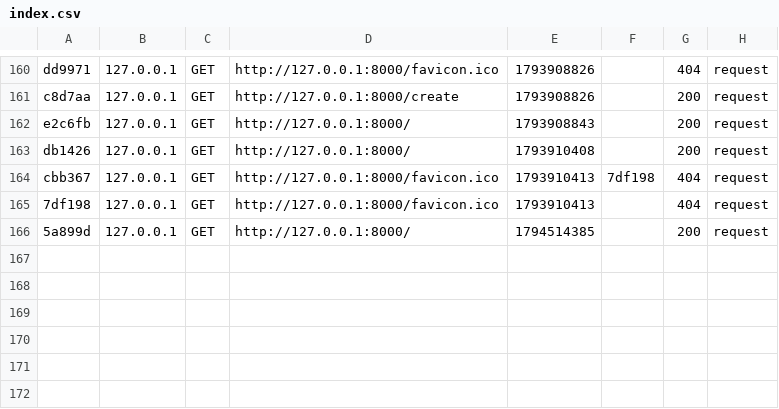
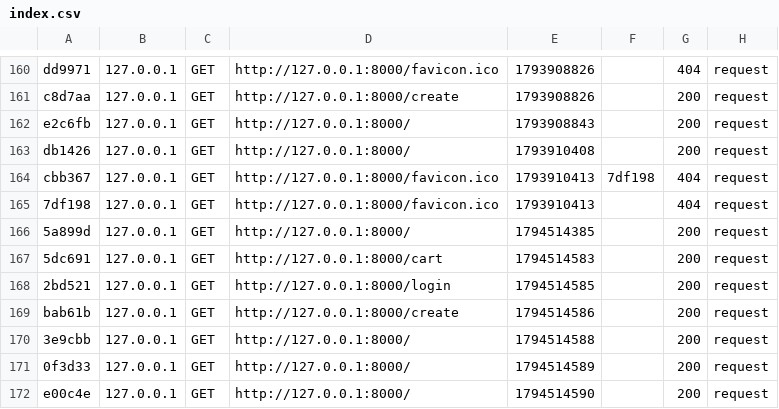
Before and after one commit to DotedDoe/cmps2940-midterm, a CSV file: var/cache/dev/profiler/index.csv, drawn as a sheet; only a part is shown, gaps mark what is left out; the diff names each change by its address in the sheet, - before the commit and + after, or states it on an @@ line.

```diff
--- a/var/cache/dev/profiler/index.csv
+++ b/var/cache/dev/profiler/index.csv
+row 167: 5dc691 | 127.0.0.1 | GET | http://127.0.0.1:8000/cart | 1794514583 |  | 200 | request
+row 168: 2bd521 | 127.0.0.1 | GET | http://127.0.0.1:8000/login | 1794514585 |  | 200 | request
+row 169: bab61b | 127.0.0.1 | GET | http://127.0.0.1:8000/create | 1794514586 |  | 200 | request
+row 170: 3e9cbb | 127.0.0.1 | GET | http://127.0.0.1:8000/ | 1794514588 |  | 200 | request
+row 171: 0f3d33 | 127.0.0.1 | GET | http://127.0.0.1:8000/ | 1794514589 |  | 200 | request
+row 172: e00c4e | 127.0.0.1 | GET | http://127.0.0.1:8000/ | 1794514590 |  | 200 | request
```
Also changed, not shown: 3 other files.
